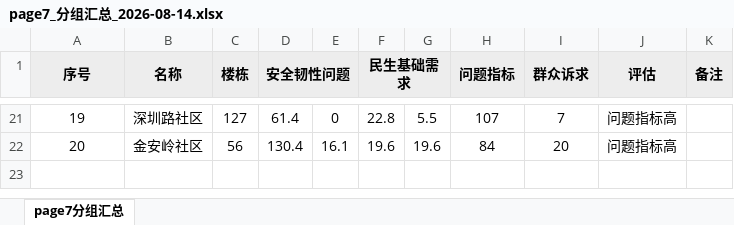
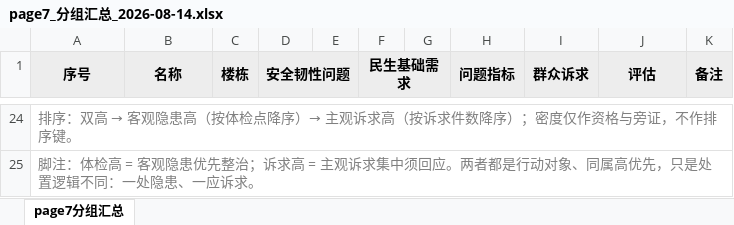
Before and after one commit to tinsei0321/emotion_map, an Excel workbook: DATA/analysis/page7小结/page7_分组汇总_2026-08-14.xlsx, sheet page7分组汇总, drawn as a sheet; only a part is shown, gaps mark what is left out; values as stored, in another font and other column widths than the file's, no borders; conditional formats not drawn; addresses are those after the commit; the diff covers the shown part only; the diff names each change by its address in the sheet, - before the commit and + after, or states it on an @@ line.

```diff
--- a/DATA/analysis/page7小结/page7_分组汇总_2026-08-14.xlsx (sheet page7分组汇总)
+++ b/DATA/analysis/page7小结/page7_分组汇总_2026-08-14.xlsx (sheet page7分组汇总)
@@ column A (序号) renumbered from row 4 down @@
@@ A24:A25 italic: off → on, text colour: black → #808080, alignment: center → left @@
-B24 (名称): 深圳路社区
+B24 (名称): (empty)
-C24 (楼栋): 127
+C24 (楼栋): (empty)
-D24 (安全韧性问题): 61.4
+D24 (安全韧性问题): (empty)
-E24: 0
+E24: (empty)
-F24 (民生基础需求): 22.8
+F24 (民生基础需求): (empty)
-G24: 5.5
+G24: (empty)
-H24 (问题指标): 107
+H24 (问题指标): (empty)
-I24 (群众诉求): 7
+I24 (群众诉求): (empty)
-J24:J25 (评估): 问题指标高
+J24:J25 (评估): (empty)
-B25 (名称): 金安岭社区
+B25 (名称): (empty)
-C25 (楼栋): 56
+C25 (楼栋): (empty)
-D25 (安全韧性问题): 130.4
+D25 (安全韧性问题): (empty)
-E25: 16.1
+E25: (empty)
-F25 (民生基础需求): 19.6
+F25 (民生基础需求): (empty)
-G25: 19.6
+G25: (empty)
-H25 (问题指标): 84
+H25 (问题指标): (empty)
-I25 (群众诉求): 20
+I25 (群众诉求): (empty)
```
Also changed, not shown: 10 added rows, 7 removed rows, 2 moved rows and 15 edited cells elsewhere in this sheet, 1 other file.
